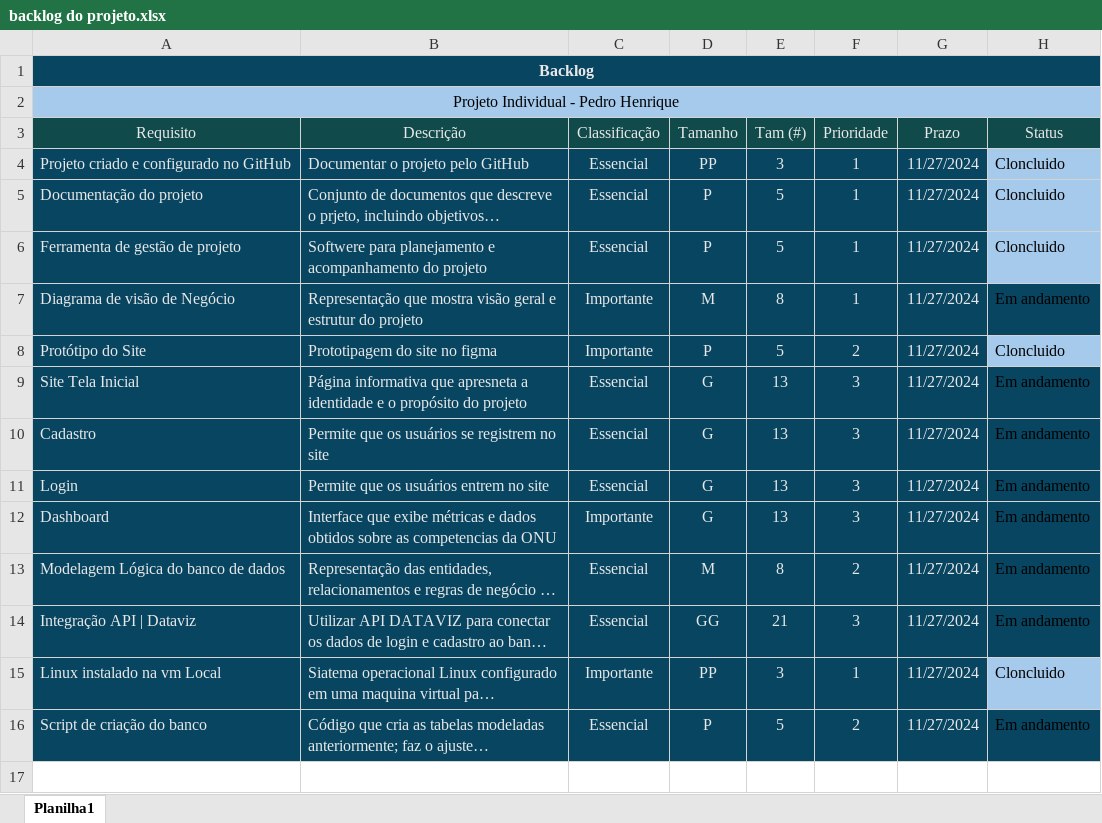
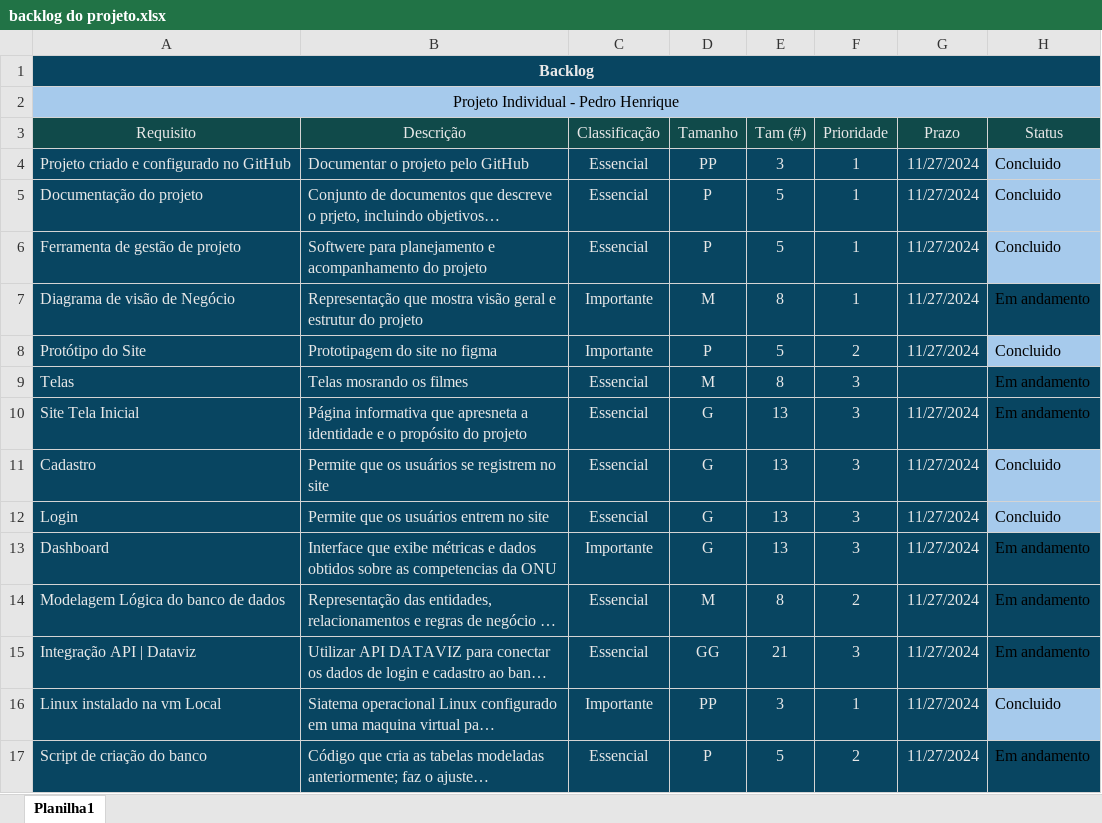
Before and after one commit to pemendonca/Projeto-Individual, an Excel workbook: Backlog e Trello/backlog do projeto.xlsx, sheet Planilha1, drawn as a sheet; long unchanged cells end in …; values as stored, in another font and other column widths than the file's, no borders; addresses are those after the commit; the diff names each change by its address in the sheet, - before the commit and + after, or states it on an @@ line.

Commit message:
Atualizações Backlog

```diff
--- a/Backlog e Trello/backlog do projeto.xlsx (sheet Planilha1)
+++ b/Backlog e Trello/backlog do projeto.xlsx (sheet Planilha1)
-H4:H6 (Status): Cloncluido
+H4:H6 (Status): Concluido
-H8 (Status): Cloncluido
+H8 (Status): Concluido
+row 9: Telas | Telas mosrando os filmes | Essencial | M | 8 | 3 |  | Em andamento
-H11:H12 (Status): Em andamento
+H11:H12 (Status): Concluido
-H11:H12 fill: #084561
+H11:H12 fill: #A6CAEC
-H16 (Status): Cloncluido
+H16 (Status): Concluido
```
Also changed, not shown: 1 other file.
